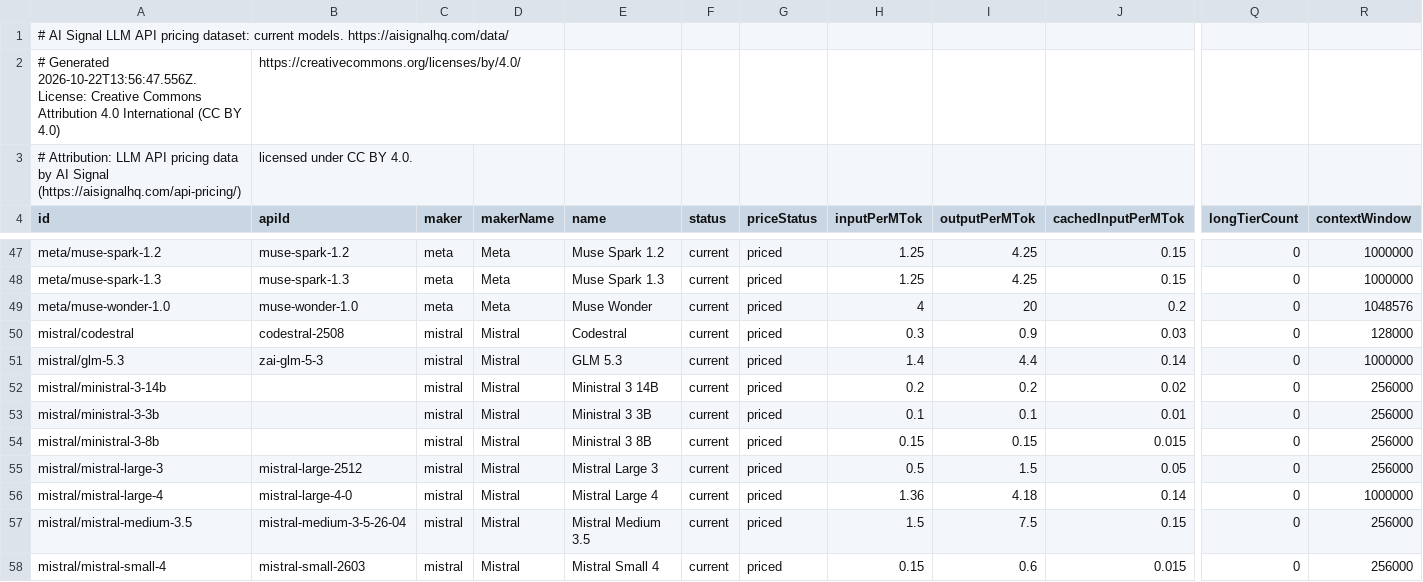
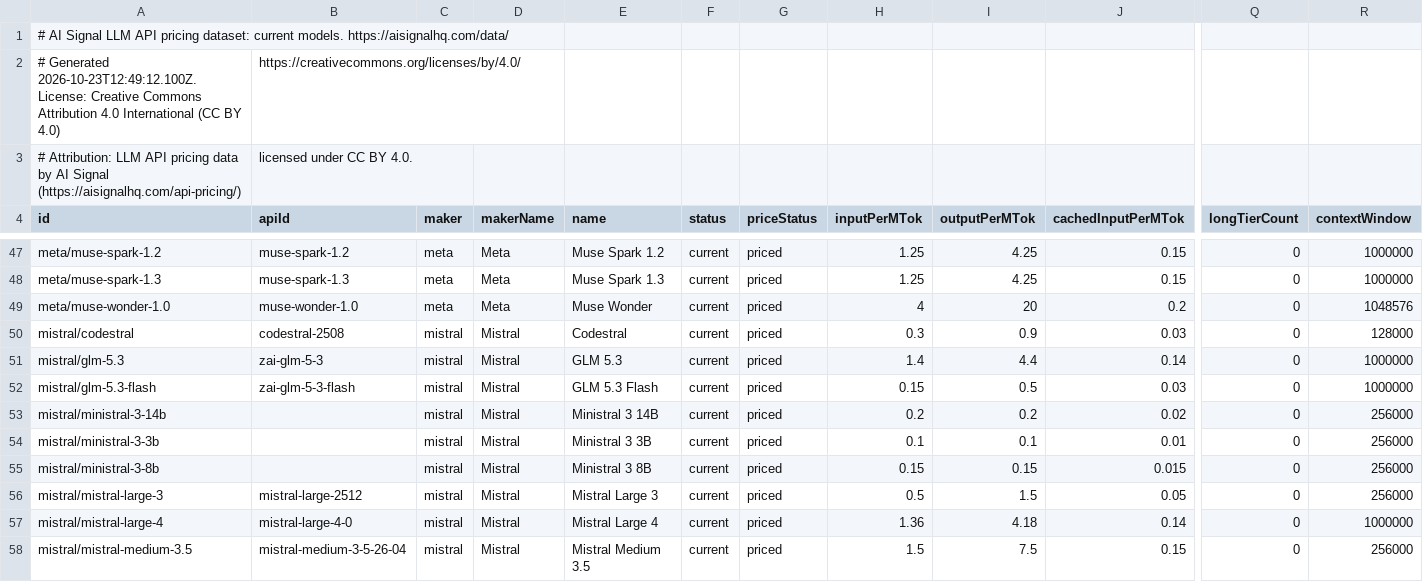
Before and after one commit to alvaroluceroo/llm-api-pricing-dataset, a CSV file: models.csv, drawn as a sheet; only a part is shown, gaps mark what is left out; the shorter side is filled out with more unchanged rows; rows hold the shown columns only; the diff names each change by its address in the sheet, - before the commit and + after, or states it on an @@ line.

Commit message:
Dataset update 2026-10-23

```diff
--- a/models.csv
+++ b/models.csv
-A2 (id): # Generated 2026-10-22T13:56:47.556Z. License: Creative…
+A2 (id): # Generated 2026-10-23T12:49:12.100Z. License: Creative…
+row 52: mistral/glm-5.3-flash | zai-glm-5-3-flash | mistral | Mistral | GLM 5.3 Flash | current | priced | 0.15 | 0.5 | 0.03 | 0 | 1000000
```
Also changed, not shown: 2 other files.
